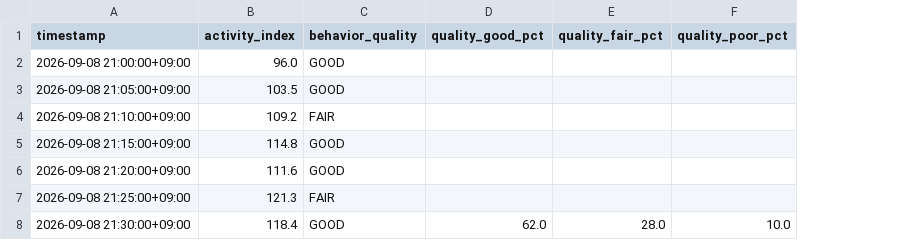
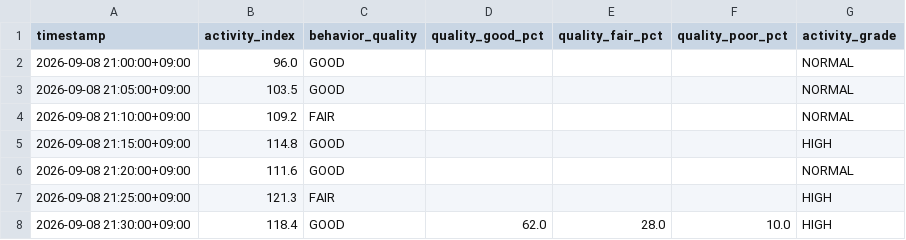
Before and after one commit to rkdwjdwns/aquarium-helper, a CSV file: static/monitoring/data/activity_analysis_mock.csv, drawn as a sheet; the diff names each change by its address in the sheet, - before the commit and + after, or states it on an @@ line.

```diff
--- a/static/monitoring/data/activity_analysis_mock.csv
+++ b/static/monitoring/data/activity_analysis_mock.csv
+column G (activity_grade), rows 2-8: NORMAL | NORMAL | NORMAL | HIGH | NORMAL | HIGH | HIGH
```
Also changed, not shown: 3 other files.
